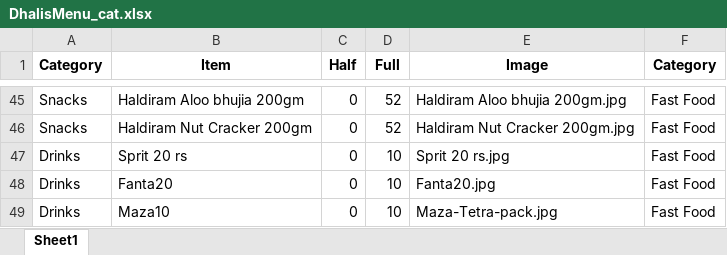
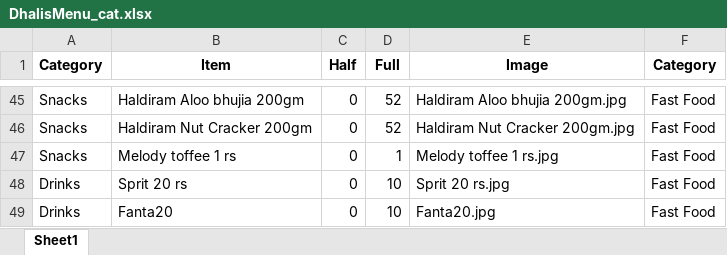
Before and after one commit to Pushpsingh13/Dhaliwal_whatsapp_Email, an Excel workbook: DhalisMenu_cat.xlsx, sheet Sheet1, drawn as a sheet; only a part is shown, gaps mark what is left out; the shorter side is filled out with more unchanged rows; values as stored, in another font and other column widths than the file's, no borders; the diff names each change by its address in the sheet, - before the commit and + after, or states it on an @@ line.

```diff
--- a/DhalisMenu_cat.xlsx (sheet Sheet1)
+++ b/DhalisMenu_cat.xlsx (sheet Sheet1)
+row 47: Snacks | Melody toffee 1 rs | 0 | 1 | Melody toffee 1 rs.jpg | Fast Food
```
Also changed, not shown: 1 other file.
